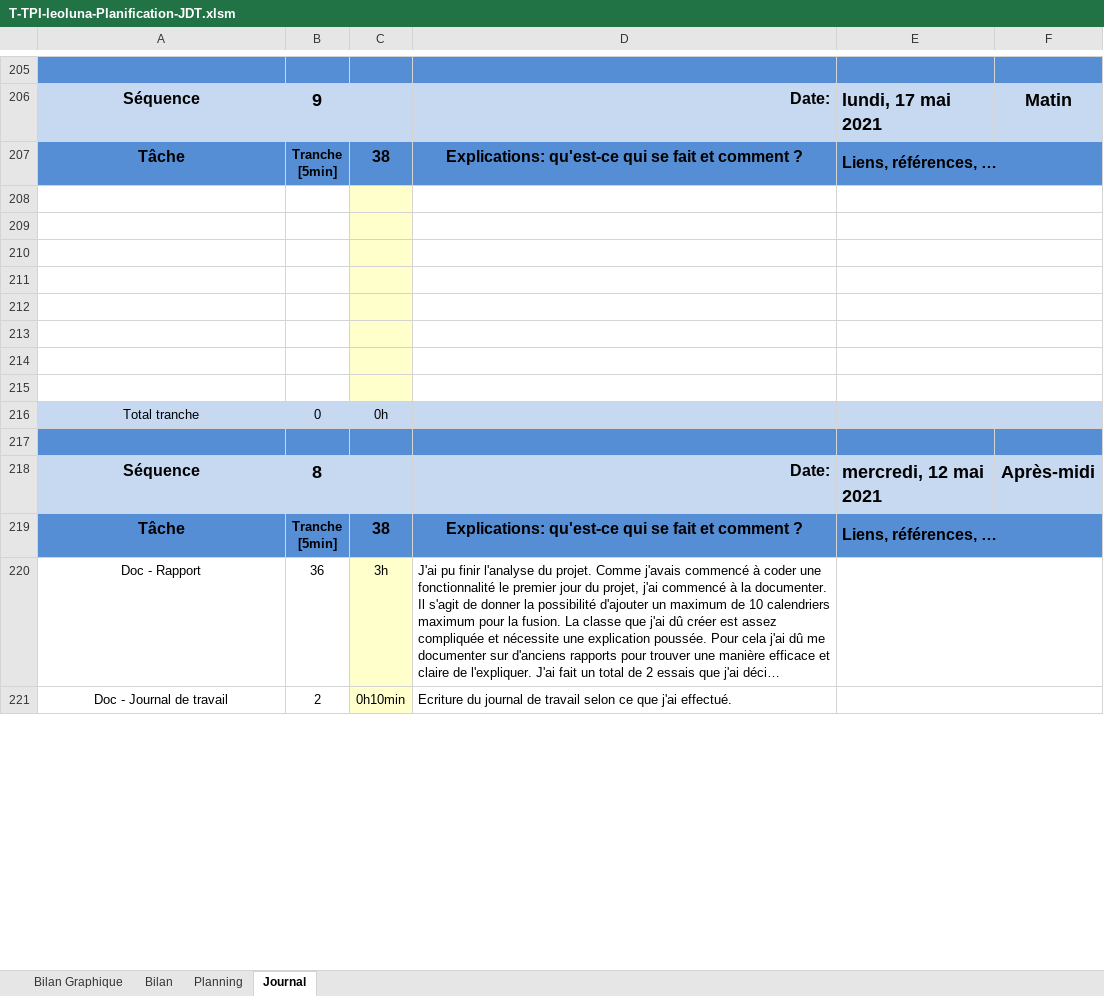
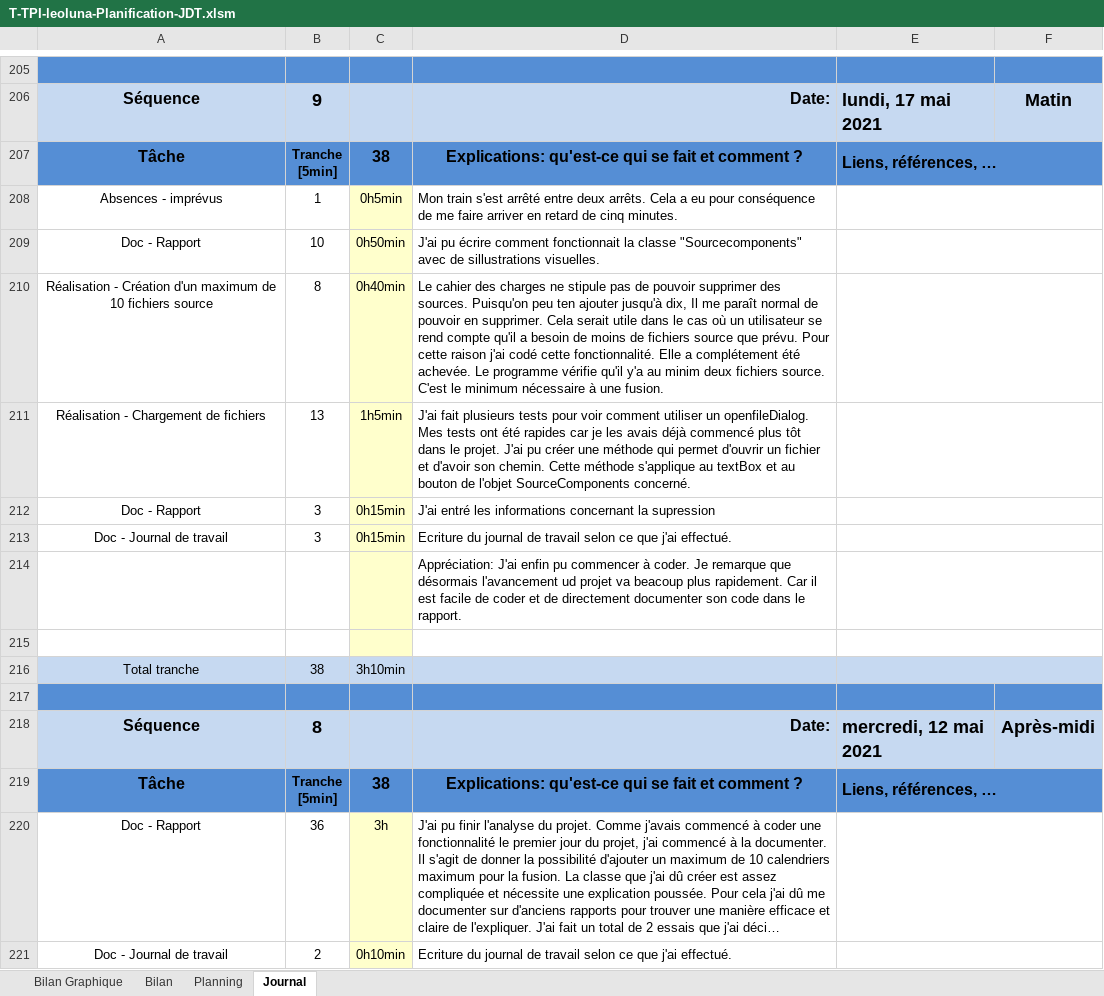
Before and after one commit to Fwai/ICalMerge_TPI, an Excel workbook: Documentation/1. PlanificationInititale_JournalDeTravail/T-TPI-leoluna-Planification-JDT.xlsm, sheet Journal, drawn as a sheet; only a part is shown, gaps mark what is left out; long unchanged cells end in …; values as stored, in another font and other column widths than the file's, no borders; charts and pictures and conditional formats not drawn; 1 other sheet too large or unreadable and not compared; removed rows and columns are numbered as before the commit, all else as after; the diff names each change by its address in the sheet, - before the commit and + after, or states it on an @@ line.

Commit message:
Création et suppression de sources TERMINÉ
Minimum de 2 sources.
Il n'est pas possible de supprimer les deux première sources. Car sans cela il n'y aurait pas de fusion.
Explication de la classe "SourceComponents" dans le rapport. Explication de la méthode de supression. Ajout de l'ouverture d'un fichier.

```diff
--- a/Documentation/1. PlanificationInititale_JournalDeTravail/T-TPI-leoluna-Planification-JDT.xlsm (sheet Journal)
+++ b/Documentation/1. PlanificationInititale_JournalDeTravail/T-TPI-leoluna-Planification-JDT.xlsm (sheet Journal)
+row 208: Absences - imprévus | 1 | 0h5min | Mon train s'est arrêté entre deux arrêts. Cela a eu pour conséquence de me faire arriver en retard de cinq minutes.
+row 209: Doc - Rapport | 10 | 0h50min | J'ai pu écrire comment fonctionnait la classe "Sourcecomponents" avec de sillustrations visuelles.
+row 210: Réalisation - Création d'un maximum de 10 fichiers source | 8 | 0h40min | Le cahier des charges ne stipule pas de pouvoir supprimer des sources. Puisqu'on peu ten ajouter jusqu'à dix, Il me paraît normal de pouvoir en supprimer. Cela serait utile dans le cas où un utilisateur se rend compte qu'il a besoin de moins de fichiers source que prévu. Pour cette raison j'ai codé cette fonctionnalité. Elle a complétement été achevée. Le programme vérifie qu'il y'a au minim deux fichiers source. C'est le minimum nécessaire à une fusion.
+row 211: Réalisation - Chargement de fichiers | 13 | 1h5min | J'ai fait plusieurs tests pour voir comment utiliser un openfileDialog. Mes tests ont été rapides car je les avais déjà commencé plus tôt dans le projet. J'ai pu créer une méthode qui permet d'ouvrir un fichier et d'avoir son chemin. Cette méthode s'applique au textBox et au bouton de l'objet SourceComponents concerné.
+row 212: Doc - Rapport | 3 | 0h15min | J'ai entré les informations concernant la supression
+row 213: Doc - Journal de travail | 3 | 0h15min | Ecriture du journal de travail selon ce que j'ai effectué.
+row 214:  |  |  | Appréciation: J'ai enfin pu commencer à coder. Je remarque que désormais l'avancement ud projet va beacoup plus rapidement. Car il est facile de coder et de directement documenter son code dans le rapport.
-row 209: (empty)
-row 210: (empty)
-row 211: (empty)
-row 212: (empty)
-row 213: (empty)
-row 214: (empty)
-row 215: (empty)
-B216: 0
+B216: 38
-C216: 0h
+C216: 3h10min
```
Also changed, not shown: formulas that keep their value, charts or pictures, 19 other files.
